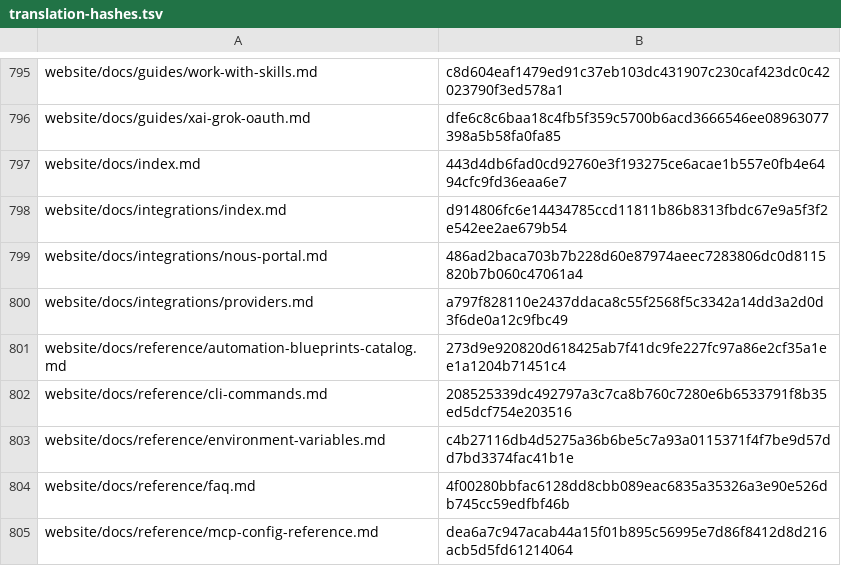
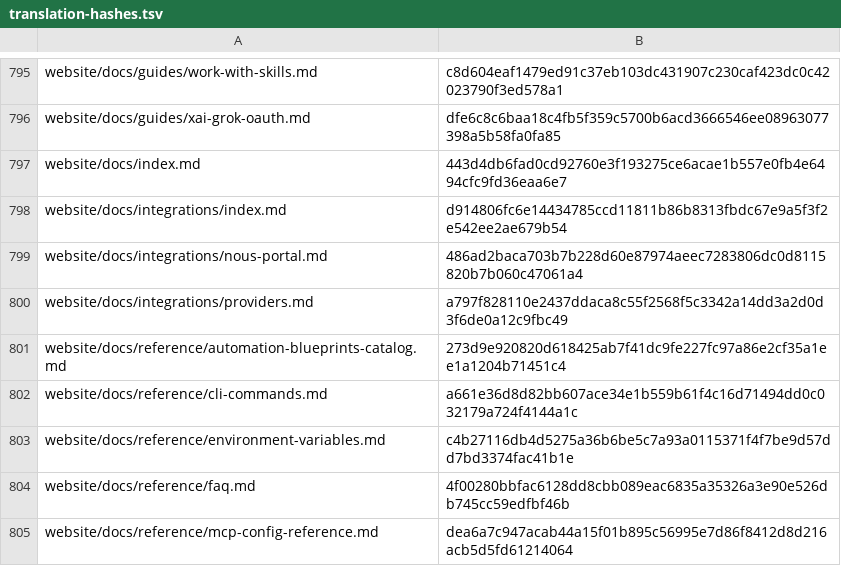
Before and after one commit to RyderFreeman4Logos/hermes-agent-docs-i18n, a TSV file: state/translation-hashes.tsv, drawn as a sheet; only a part is shown, gaps mark what is left out.

```diff
--- a/state/translation-hashes.tsv
+++ b/state/translation-hashes.tsv
@@ -801,3 +801,3 @@ website/docs/integrations/providers.md	a797f828110e2437ddaca8c55f2568f5c3342a14d
 website/docs/reference/automation-blueprints-catalog.md	273d9e920820d618425ab7f41dc9fe227fc97a86e2cf35a1ee1a1204b71451c4
-website/docs/reference/cli-commands.md	208525339dc492797a3c7ca8b760c7280e6b6533791f8b35ed5dcf754e203516
+website/docs/reference/cli-commands.md	a661e36d8d82bb607ace34e1b559b61f4c16d71494dd0c032179a724f4144a1c
 website/docs/reference/environment-variables.md	c4b27116db4d5275a36b6be5c7a93a0115371f4f7be9d57dd7bd3374fac41b1e
```
Also changed, not shown: 2 other files.
